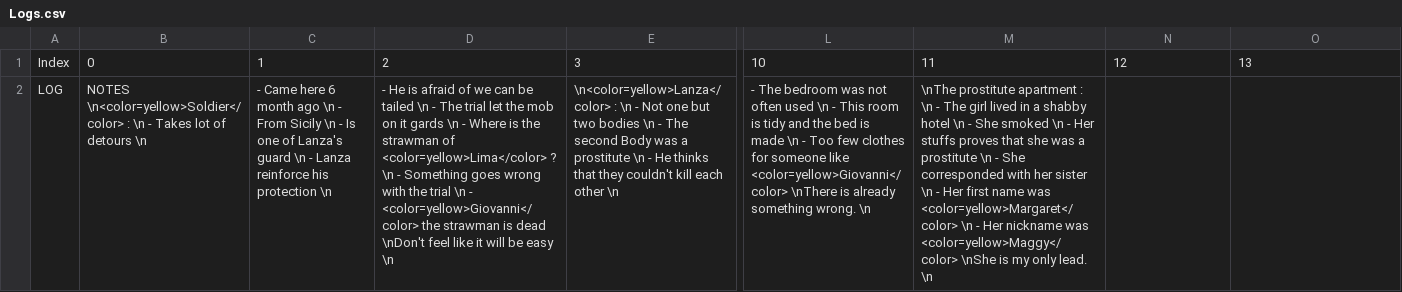
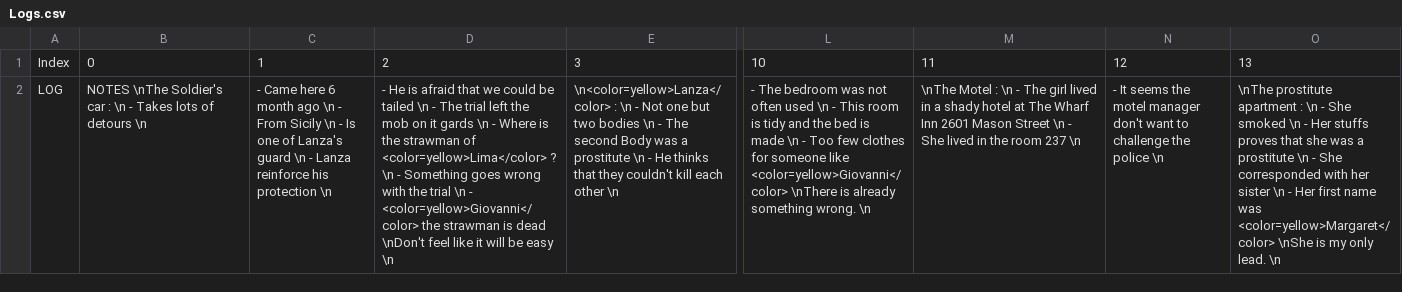
Before and after one commit to Stapz33/WayDown, a CSV file: Assets/Scripts/Prototyping/NarrativeLog/Logs.csv, drawn as a sheet; only a part is shown, gaps mark what is left out; the diff covers the shown part only; the diff names each change by its address in the sheet, - before the commit and + after, or states it on an @@ line.

```diff
--- a/Assets/Scripts/Prototyping/NarrativeLog/Logs.csv
+++ b/Assets/Scripts/Prototyping/NarrativeLog/Logs.csv
-B2: NOTES \n<color=yellow>Soldier</color> : \n - Takes lot of detours…
+B2: NOTES \nThe Soldier's car : \n - Takes lots of detours…
-D2: …is afraid of we can be tailed \n - The trial let the mob…
+D2: …is afraid that we could be tailed \n - The trial left the mob…
-M2: \nThe prostitute apartment : \n - The girl lived in a shabby hotel \n - She smoked \n - Her stuffs proves that she was a prostitute \n - She corresponded with her sister \n - Her first name was <color=yellow>Margaret</color> \n - Her nickname was <color=yellow>Maggy</color> \nShe is my only lead. \n
+M2: \nThe Motel : \n - The girl lived in a shady hotel at The Wharf Inn 2601 Mason Street \n - She lived in the room 237 \n
-N2: (empty)
+N2: - It seems the motel manager don't want to challenge the police \n
-O2: (empty)
+O2: \nThe prostitute apartment : \n - She smoked \n - Her stuffs proves that she was a prostitute \n - She corresponded with her sister \n - Her first name was <color=yellow>Margaret</color> \nShe is my only lead. \n
```
Also changed, not shown: 2 edited cells elsewhere in this file, 2 other files.
